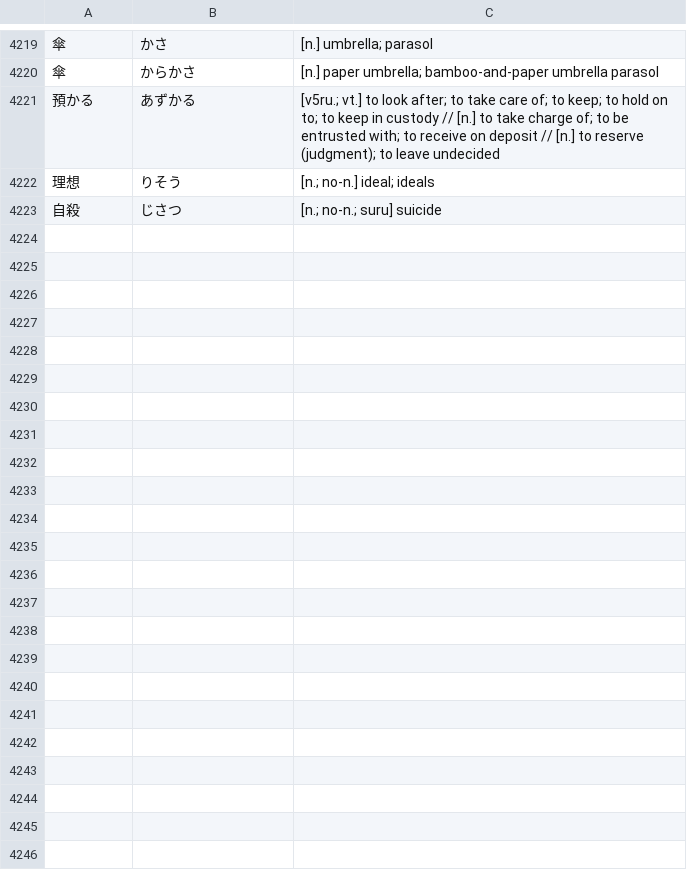
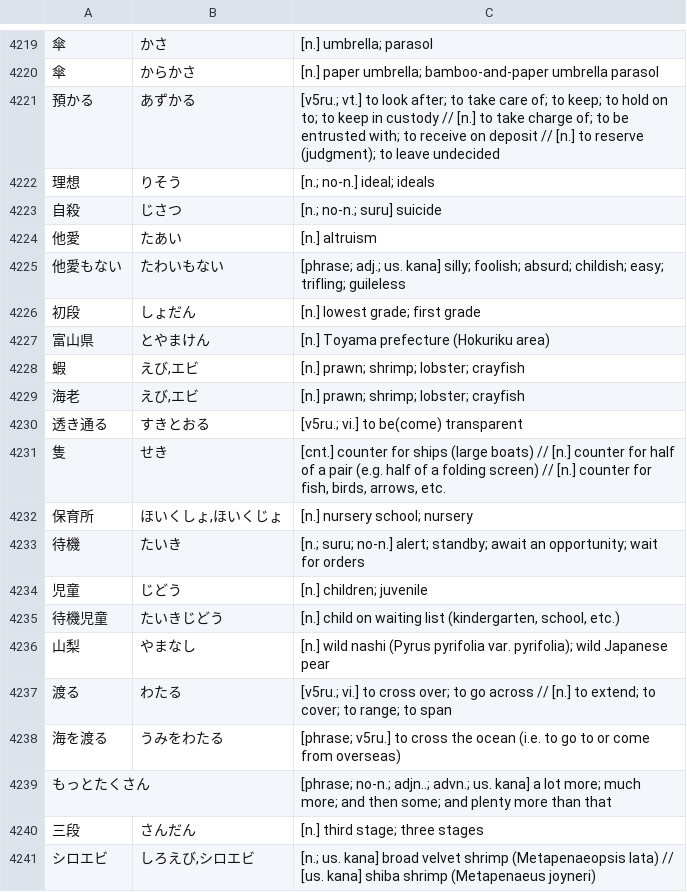
Before and after one commit to attilammagyar/jp-flashcards, a TSV file: skritter/skritter.my_list.tsv, drawn as a sheet; only a part is shown, gaps mark what is left out; the diff names each change by its address in the sheet, - before the commit and + after, or states it on an @@ line.

Commit message:
add words to Skritter from NHK Easy News & various sources

```diff
--- a/skritter/skritter.my_list.tsv
+++ b/skritter/skritter.my_list.tsv
+row 4224: 他愛 | たあい | [n.] altruism
+row 4225: 他愛もない | たわいもない | [phrase; adj.; us. kana] silly; foolish; absurd; childish; easy; trifling; guileless
+row 4226: 初段 | しょだん | [n.] lowest grade; first grade
+row 4227: 富山県 | とやまけん | [n.] Toyama prefecture (Hokuriku area)
+row 4228: 蝦 | えび,エビ | [n.] prawn; shrimp; lobster; crayfish
+row 4229: 海老 | えび,エビ | [n.] prawn; shrimp; lobster; crayfish
+row 4230: 透き通る | すきとおる | [v5ru.; vi.] to be(come) transparent
+row 4231: 隻 | せき | [cnt.] counter for ships (large boats) // [n.] counter for half of a pair (e.g. half of a folding screen) // [n.] counter for fish, birds, arrows, etc.
+row 4232: 保育所 | ほいくしょ,ほいくじょ | [n.] nursery school; nursery
+row 4233: 待機 | たいき | [n.; suru; no-n.] alert; standby; await an opportunity; wait for orders
+row 4234: 児童 | じどう | [n.] children; juvenile
+row 4235: 待機児童 | たいきじどう | [n.] child on waiting list (kindergarten, school, etc.)
+row 4236: 山梨 | やまなし | [n.] wild nashi (Pyrus pyrifolia var. pyrifolia); wild Japanese pear
+row 4237: 渡る | わたる | [v5ru.; vi.] to cross over; to go across // [n.] to extend; to cover; to range; to span
+row 4238: 海を渡る | うみをわたる | [phrase; v5ru.] to cross the ocean (i.e. to go to or come from overseas)
+row 4239: もっとたくさん |  | [phrase; no-n.; adjn..; advn.; us. kana] a lot more; much more; and then some; and plenty more than that
+row 4240: 三段 | さんだん | [n.] third stage; three stages
+row 4241: シロエビ | しろえび,シロエビ | [n.; us. kana] broad velvet shrimp (Metapenaeopsis lata) // [us. kana] shiba shrimp (Metapenaeus joyneri)
```
Also changed, not shown: skritter/yomikata_blacklist.tsv.
